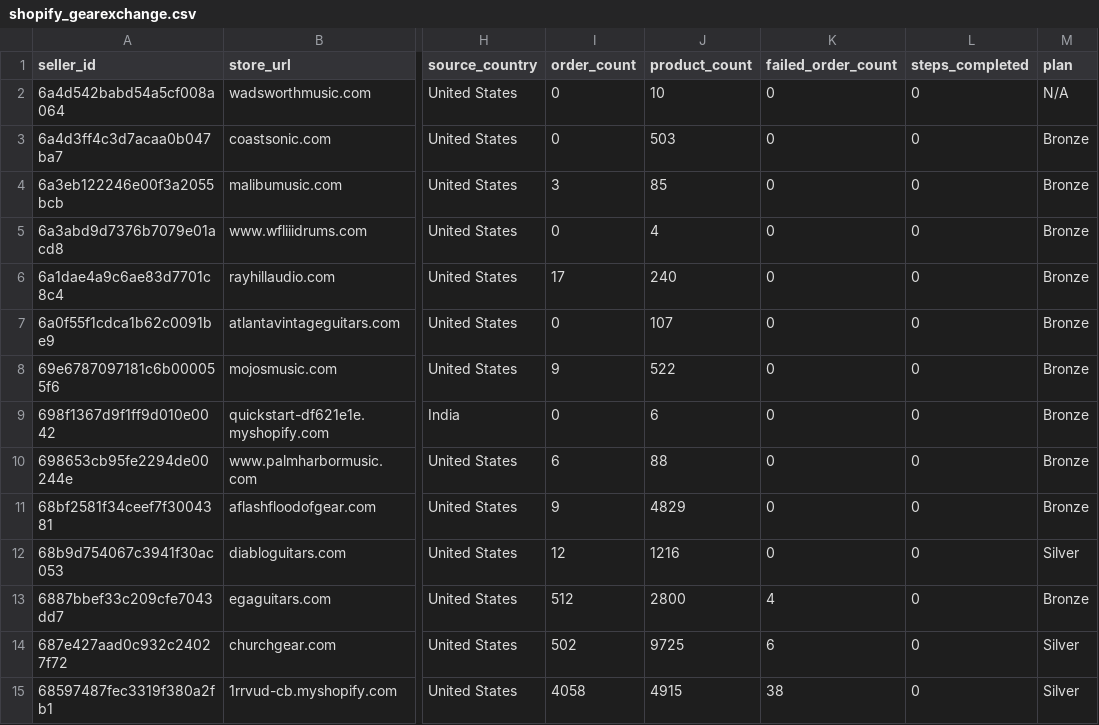
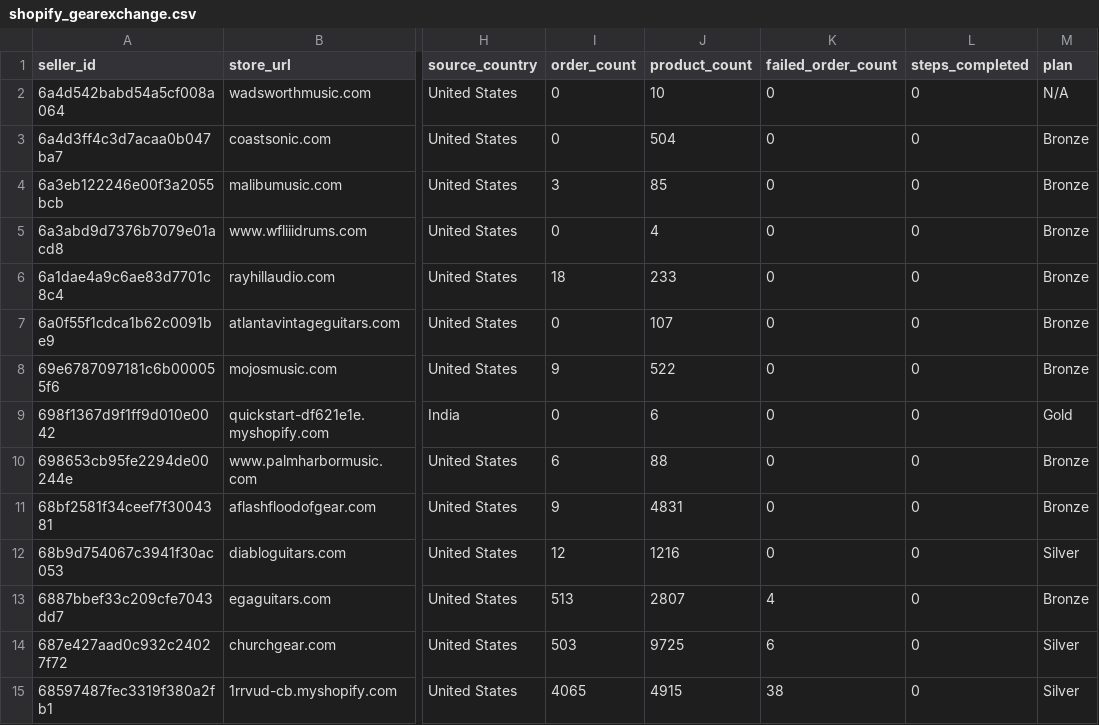
Before and after one commit to hsrivastava-ced/chap-seller-tracker, a CSV file: results/latest/shopify_gearexchange.csv, drawn as a sheet; only a part is shown, gaps mark what is left out; the diff names each change by its address in the sheet, - before the commit and + after, or states it on an @@ line.

Commit message:
chore(data): scrape 2026-07-28_09-32-03Z

```diff
--- a/results/latest/shopify_gearexchange.csv
+++ b/results/latest/shopify_gearexchange.csv
-J3 (product_count): 503
+J3 (product_count): 504
-I6 (order_count): 17
+I6 (order_count): 18
-J6 (product_count): 240
+J6 (product_count): 233
-M9 (plan): Bronze
+M9 (plan): Gold
-J11 (product_count): 4829
+J11 (product_count): 4831
-I13 (order_count): 512
+I13 (order_count): 513
-J13 (product_count): 2800
+J13 (product_count): 2807
-I14 (order_count): 502
+I14 (order_count): 503
-I15 (order_count): 4058
+I15 (order_count): 4065
```
Also changed, not shown: results/latest/michael.csv, results/latest/shein.csv, 20 other files.
